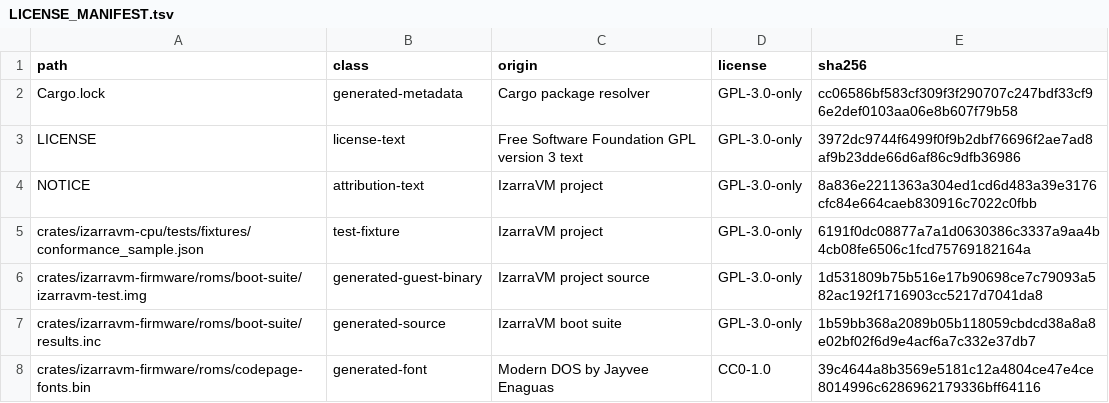
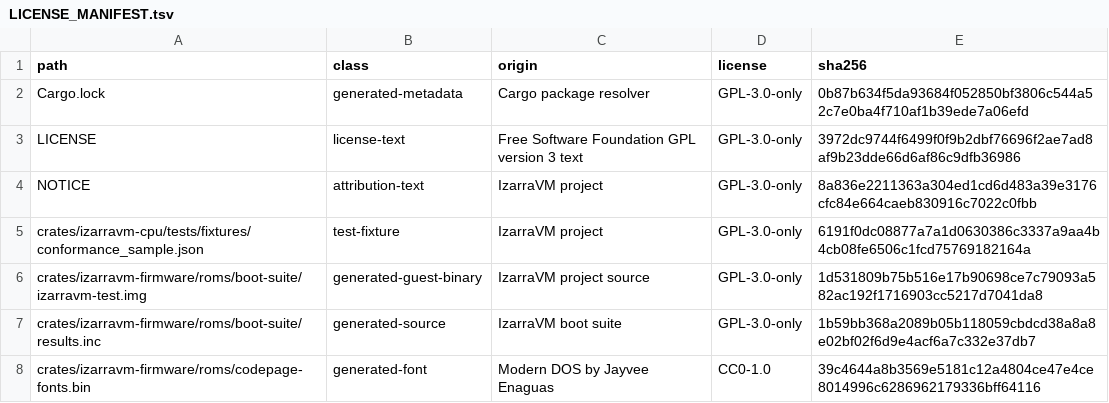
Before and after one commit to vorvek/IzarraVM, a TSV file: LICENSE_MANIFEST.tsv, drawn as a sheet; only a part is shown.

Commit message:
Add izarravm-cdaudio with container sniffing that cannot mistake raw CD-DA for MP3
The sheet's FILE type token cannot be trusted to say what a file holds --
three of the five real sheets tested against declare MP3 for Ogg files -- so
the bytes decide. Sniffing is asymmetric on purpose: reading a container as
raw bytes only reproduces today's behavior, while reading raw CD-DA as a
container fabricates a track length and mounts wrong data.

A bare MPEG stream is the only one of the four with no distinguishing magic:
0xFF 0xEx is equally an ordinary 16-bit sample pair, and over a whole track a
second one will land a frame length after the first by coincidence. Two
independent guards keep raw audio out -- its length is always a whole number
of 2352- or 2448-byte frames, and a real stream carries a second valid header
exactly one frame on. Both are pinned by tests that hold the byte pattern
identical to the one that does sniff as MP3 and vary only the length, so
neither guard can pass by accident.

symphonia 0.6.1 (MPL-2.0) enters the build here with default features off;
its attribution and the third_party pins follow with the rest of the
licensing paperwork.

```diff
--- a/LICENSE_MANIFEST.tsv
+++ b/LICENSE_MANIFEST.tsv
@@ -1,3 +1,3 @@
 path	class	origin	license	sha256
-Cargo.lock	generated-metadata	Cargo package resolver	GPL-3.0-only	cc06586bf583cf309f3f290707c247bdf33cf96e2def0103aa06e8b607f79b58
+Cargo.lock	generated-metadata	Cargo package resolver	GPL-3.0-only	0b87b634f5da93684f052850bf3806c544a52c7e0ba4f710af1b39ede7a06efd
 LICENSE	license-text	Free Software Foundation GPL version 3 text	GPL-3.0-only	3972dc9744f6499f0f9b2dbf76696f2ae7ad8af9b23dde66d6af86c9dfb36986
```
Also changed, not shown: 6 other files.
